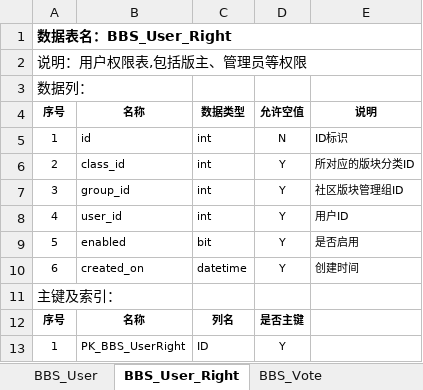
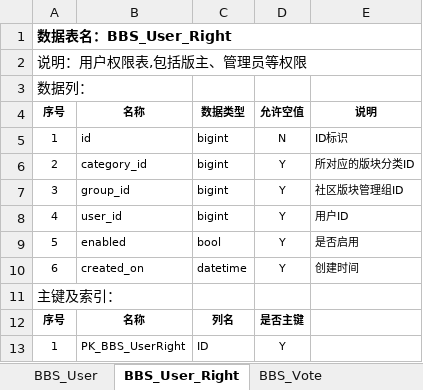
Before and after one commit to hannuus/Doc, an Excel workbook: 数据库设计文档v1.3.xlsx, sheet BBS_User_Right, drawn as a sheet; values as stored, in another font and other column widths than the file's, no borders; the diff names each change by its address in the sheet, - before the commit and + after, or states it on an @@ line.

Commit message:
BBS_User_Right    class_id修改为category_id int 修改为bigint bit修改为bool

```diff
--- a/数据库设计文档v1.3.xlsx (sheet BBS_User_Right)
+++ b/数据库设计文档v1.3.xlsx (sheet BBS_User_Right)
-C5:C8: int
+C5:C8: bigint
-B6: class_id
+B6: category_id
-C9: bit
+C9: bool
```
